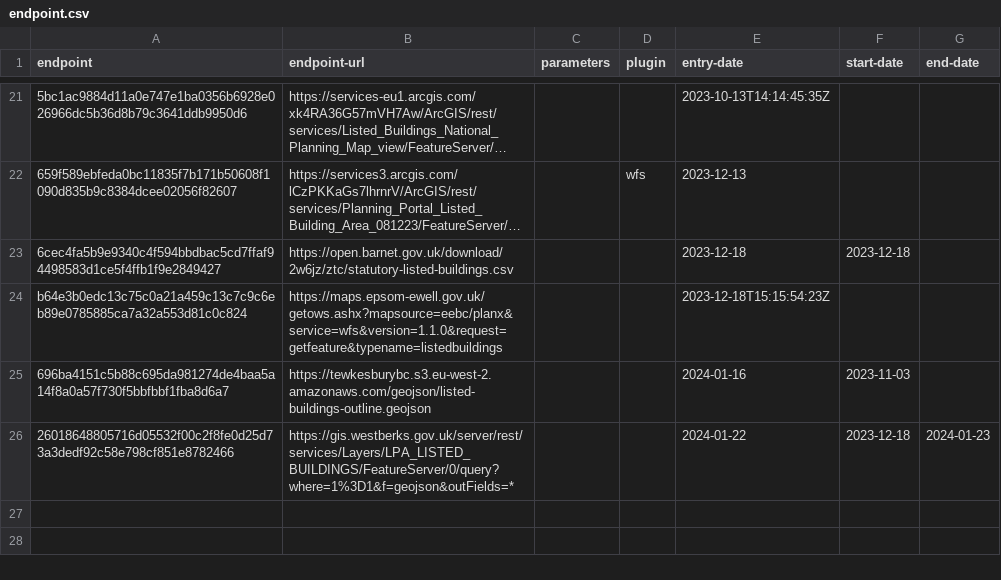
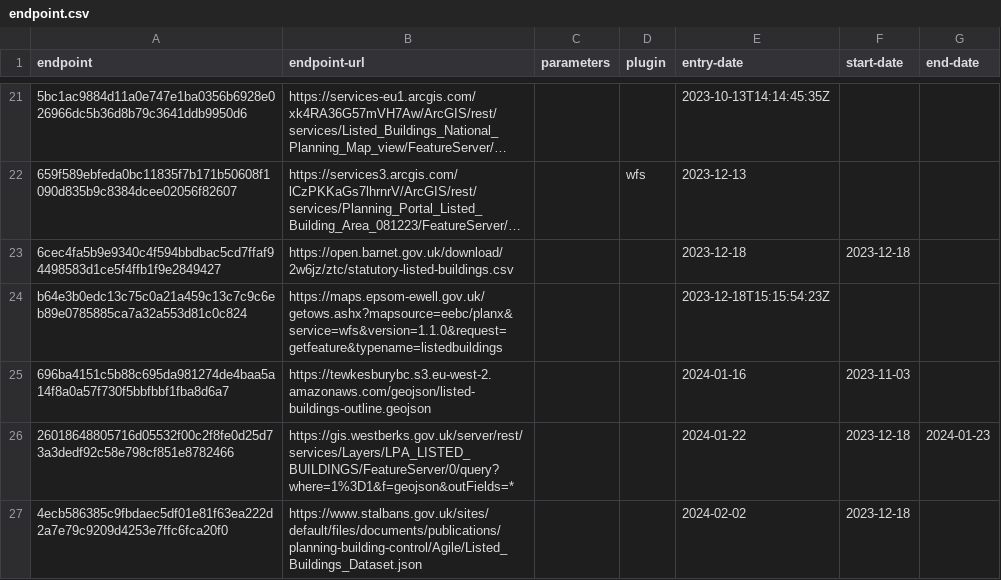
Before and after one commit to digital-land/listed-building-collection, a CSV file: collection/endpoint.csv, drawn as a sheet; only a part is shown, gaps mark what is left out; long unchanged cells end in …; the diff names each change by its address in the sheet, - before the commit and + after, or states it on an @@ line.

```diff
--- a/collection/endpoint.csv
+++ b/collection/endpoint.csv
+row 27: 4ecb586385c9fbdaec5df01e81f63ea222d2a7e79c9209d4253e7ffc6fca20f0 | https://www.stalbans.gov.uk/sites/default/files/documents/publications/planning-building-control/Agile/Listed_Buildings_Dataset.json |  |  | 2024-02-02 | 2023-12-18
```
Also changed, not shown: collection/source.csv.
